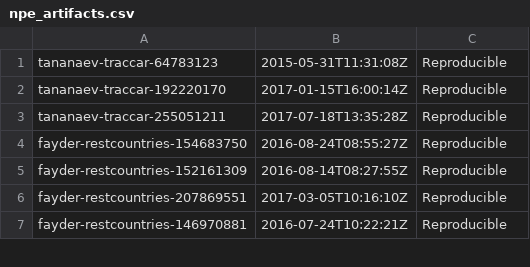
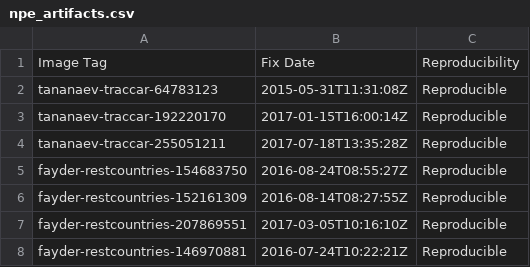
Before and after one commit to patrickjchap/patrickjchap.github.io, a CSV file: assets/csv/npe_artifacts.csv, drawn as a sheet; only a part is shown; the diff names each change by its address in the sheet, - before the commit and + after, or states it on an @@ line.

```diff
--- a/assets/csv/npe_artifacts.csv
+++ b/assets/csv/npe_artifacts.csv
+row 1: Image Tag | Fix Date | Reproducibility
```
Also changed, not shown: 5 other files.
